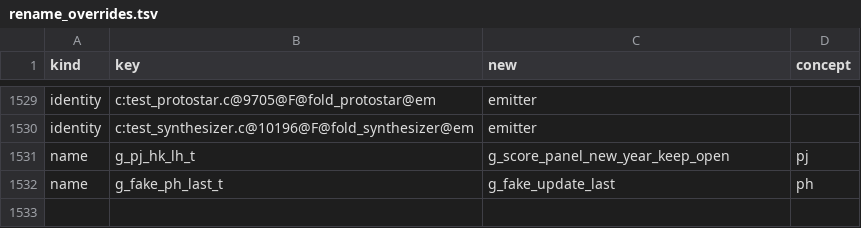
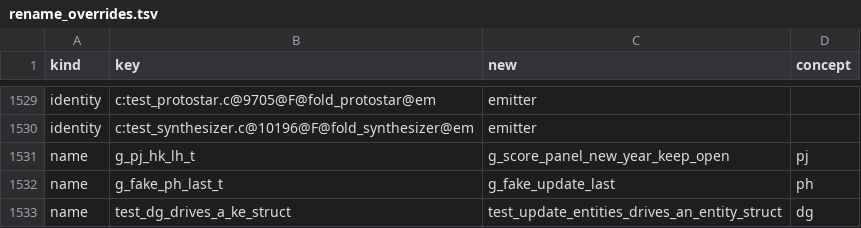
Before and after one commit to Canadadry/slipways-psx, a TSV file: tools/rename_overrides.tsv, drawn as a sheet; only a part is shown, gaps mark what is left out; the diff names each change by its address in the sheet, - before the commit and + after, or states it on an @@ line.

```diff
--- a/tools/rename_overrides.tsv
+++ b/tools/rename_overrides.tsv
+row 1533: name | test_dg_drives_a_ke_struct | test_update_entities_drives_an_entity_struct | dg
```
Also changed, not shown: 2 other files.
